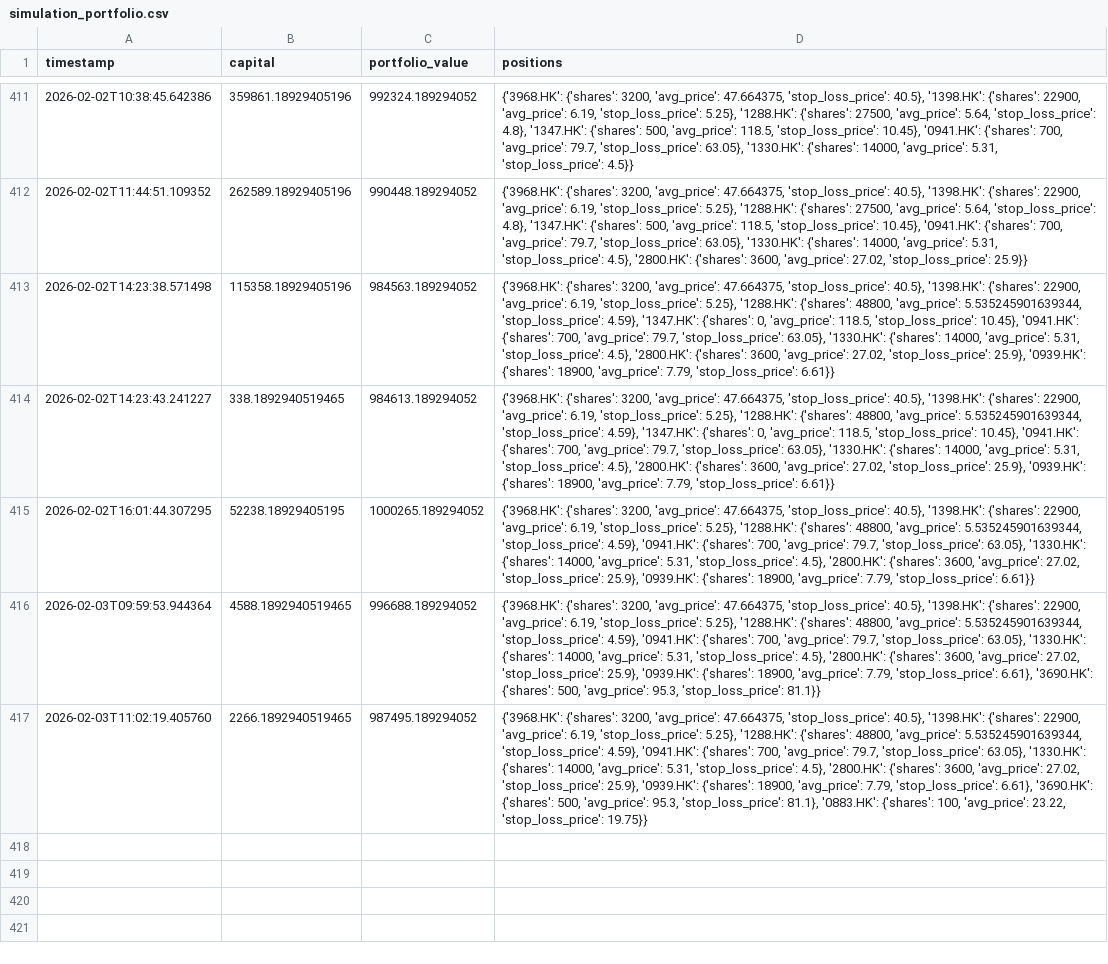
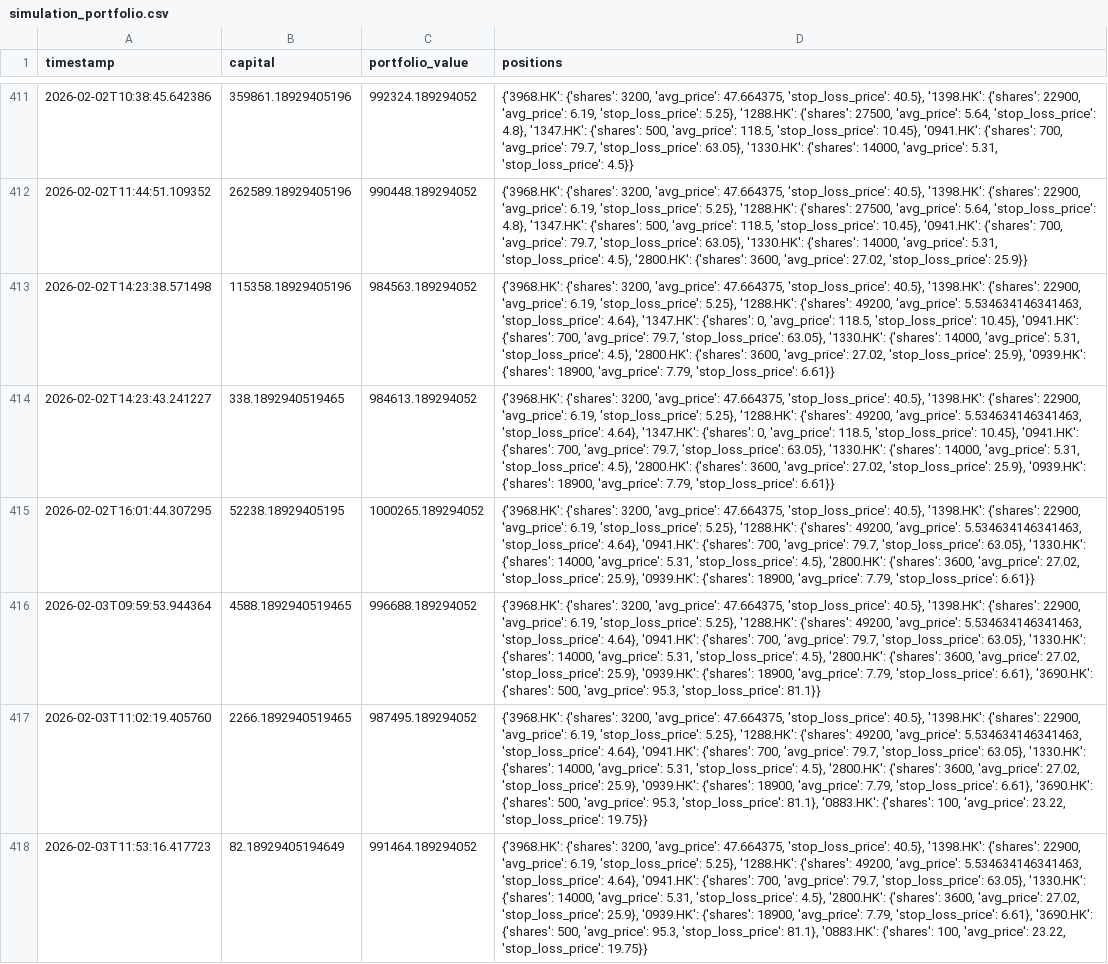
Before and after one commit to wonglaitung/fortune, a CSV file: data/simulation_portfolio.csv, drawn as a sheet; only a part is shown, gaps mark what is left out; the diff names each change by its address in the sheet, - before the commit and + after, or states it on an @@ line.

```diff
--- a/data/simulation_portfolio.csv
+++ b/data/simulation_portfolio.csv
-D413:D414 (positions): …'1288.HK': {'shares': 48800, 'avg_price': 5.535245901639344, 'stop_loss_price': 4.59}, '1347.HK': {'shares':…
+D413:D414 (positions): …'1288.HK': {'shares': 49200, 'avg_price': 5.534634146341463, 'stop_loss_price': 4.64}, '1347.HK': {'shares':…
-D415 (positions): …'1288.HK': {'shares': 48800, 'avg_price': 5.535245901639344, 'stop_loss_price': 4.59}, '0941.HK': {'shares':…
+D415 (positions): …'1288.HK': {'shares': 49200, 'avg_price': 5.534634146341463, 'stop_loss_price': 4.64}, '0941.HK': {'shares':…
-D416 (positions): …'1288.HK': {'shares': 48800, 'avg_price': 5.535245901639344, 'stop_loss_price': 4.59}, '0941.HK': {'shares':…
+D416 (positions): …'1288.HK': {'shares': 49200, 'avg_price': 5.534634146341463, 'stop_loss_price': 4.64}, '0941.HK': {'shares':…
-D417 (positions): …'1288.HK': {'shares': 48800, 'avg_price': 5.535245901639344, 'stop_loss_price': 4.59}, '0941.HK': {'shares':…
+D417 (positions): …'1288.HK': {'shares': 49200, 'avg_price': 5.534634146341463, 'stop_loss_price': 4.64}, '0941.HK': {'shares':…
+row 418: 2026-02-03T11:53:16.417723 | 82.18929405194649 | 991464.189294052 | {'3968.HK': {'shares': 3200, 'avg_price': 47.664375, 'stop_loss_price': 40.5}, '1398.HK': {'shares': 22900, 'avg_price': 6.19, 'stop_loss_price': 5.25}, '1288.HK': {'shares': 49200, 'avg_price': 5.534634146341463, 'stop_loss_price': 4.64}, '0941.HK': {'shares': 700, 'avg_price': 79.7, 'stop_loss_price': 63.05}, '1330.HK': {'shares': 14000, 'avg_price': 5.31, 'stop_loss_price': 4.5}, '2800.HK': {'shares': 3600, 'avg_price': 27.02, 'stop_loss_price': 25.9}, '0939.HK': {'shares': 18900, 'avg_price': 7.79, 'stop_loss_price': 6.61}, '3690.HK': {'shares': 500, 'avg_price': 95.3, 'stop_loss_price': 81.1}, '0883.HK': {'shares': 100, 'avg_price': 23.22, 'stop_loss_price': 19.75}}
```
Also changed, not shown: data/simulation_transactions.csv, 2 other files.
